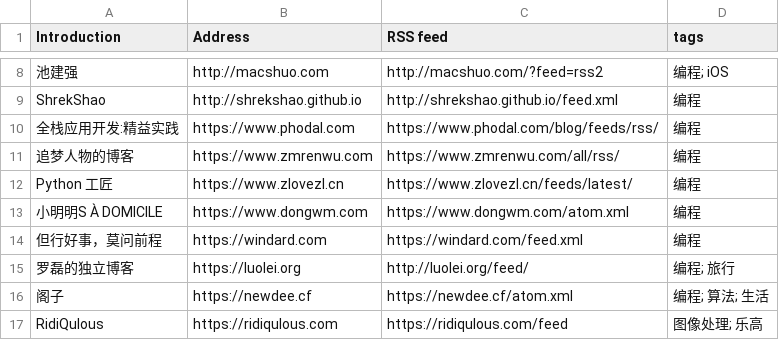
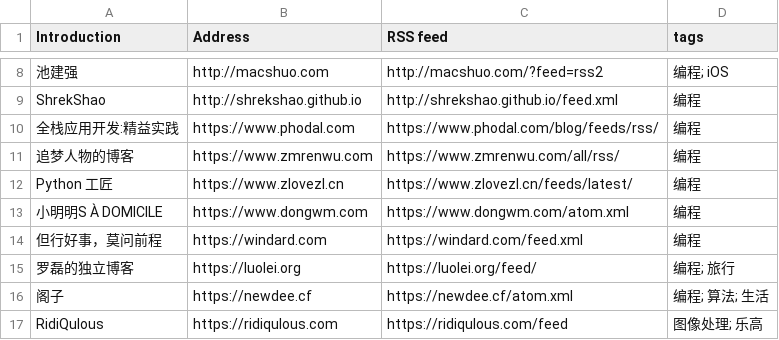
Before and after one commit to shidenggui/bloghub, a CSV file: backend/assets/blogs-original.csv, drawn as a sheet; only a part is shown, gaps mark what is left out.

```diff
--- a/backend/assets/blogs-original.csv
+++ b/backend/assets/blogs-original.csv
@@ -14,3 +14,3 @@ Python 工匠, https://www.zlovezl.cn, https://www.zlovezl.cn/feeds/latest/, 编
 但行好事，莫问前程, https://windard.com, https://windard.com/feed.xml, 编程
-罗磊的独立博客, https://luolei.org, http://luolei.org/feed/, 编程; 旅行
+罗磊的独立博客, https://luolei.org, https://luolei.org/feed/, 编程; 旅行
 阁子, https://newdee.cf, https://newdee.cf/atom.xml, 编程; 算法; 生活
```
Also changed, not shown: 13 other files.
